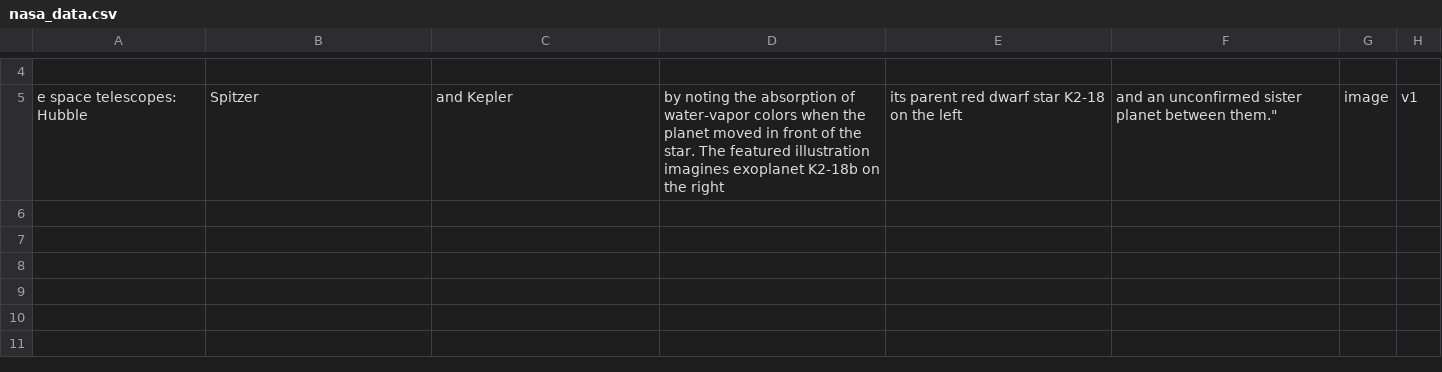
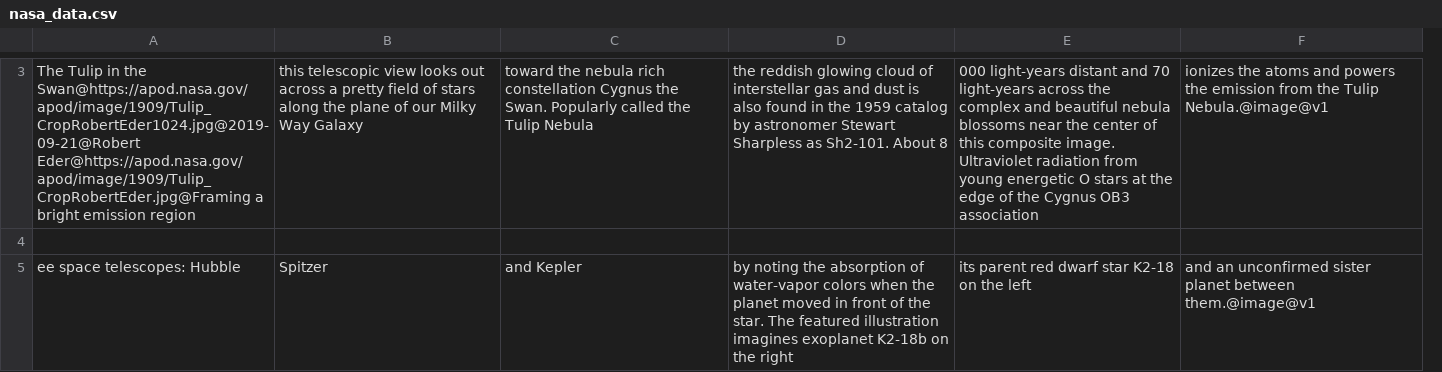
Before and after one commit to dreygur/NASA-Insta, a CSV file: nasa_data.csv, drawn as a sheet; only a part is shown, gaps mark what is left out; removed rows and columns are numbered as before the commit, all else as after; the diff covers the shown part only; the diff names each change by its address in the sheet, - before the commit and + after, or states it on an @@ line.

```diff
--- a/nasa_data.csv
+++ b/nasa_data.csv
-column A, row 5: e space telescopes: Hubble
+column A, row 5: ee space telescopes: Hubble
-column F, row 5: and an unconfirmed sister planet between them."
-column G, row 5: image
-column H, row 5: v1
+column F, row 5: and an unconfirmed sister planet between them.@image@v1
+row 3: The Tulip in the Swan@https://apod.nasa.gov/apod/image/1909/Tulip_CropRobertEder1024.jpg@2019-09-21@Robert Eder@https://apod.nasa.gov/apod/image/1909/Tulip_CropRobertEder.jpg@Framing a bright emission region | this telescopic view looks out across a pretty field of stars along the plane of our Milky Way Galaxy | toward the nebula rich constellation Cygnus the Swan. Popularly called the Tulip Nebula | the reddish glowing cloud of interstellar gas and dust is also found in the 1959 catalog by astronomer Stewart Sharpless as Sh2-101. About 8 | 000 light-years distant and 70 light-years across the complex and beautiful nebula blossoms near the center of this composite image. Ultraviolet radiation from young energetic O stars at the edge of the Cygnus OB3 association | ionizes the atoms and powers the emission from the Tulip Nebula.@image@v1
```
Also changed, not shown: 1 removed row and 8 edited cells elsewhere in this file, 1 other file.
